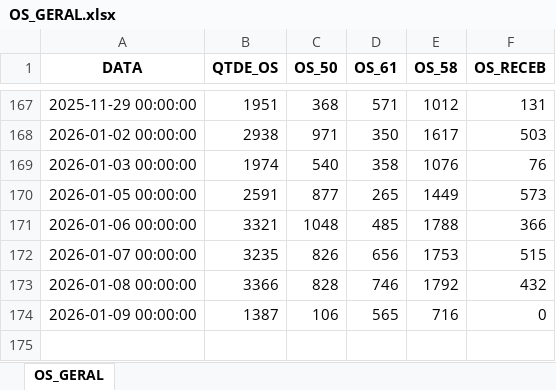
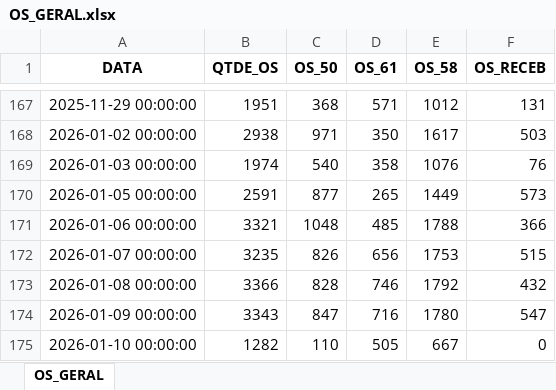
Before and after one commit to wesley-henrique1/automatize_pandas, an Excel workbook: OUTPUT/BI_ABASTECIMENTO/OS_GERAL.xlsx, sheet OS_GERAL, drawn as a sheet; only a part is shown, gaps mark what is left out; values as stored, in another font and other column widths than the file's, no borders; the diff names each change by its address in the sheet, - before the commit and + after, or states it on an @@ line.

```diff
--- a/OUTPUT/BI_ABASTECIMENTO/OS_GERAL.xlsx (sheet OS_GERAL)
+++ b/OUTPUT/BI_ABASTECIMENTO/OS_GERAL.xlsx (sheet OS_GERAL)
-B174 (QTDE_OS): 1387
+B174 (QTDE_OS): 3343
-C174 (OS_50): 106
+C174 (OS_50): 847
-D174 (OS_61): 565
+D174 (OS_61): 716
-E174 (OS_58): 716
+E174 (OS_58): 1780
-F174 (OS_RECEB): 0
+F174 (OS_RECEB): 547
+row 175: 2026-01-10 00:00:00 | 1282 | 110 | 505 | 667 | 0
```
Also changed, not shown: OUTPUT/BI_ABASTECIMENTO/BONUS_CONT.xlsx, OUTPUT/BI_ABASTECIMENTO/OS_FIM.xlsx, 8 other files.
